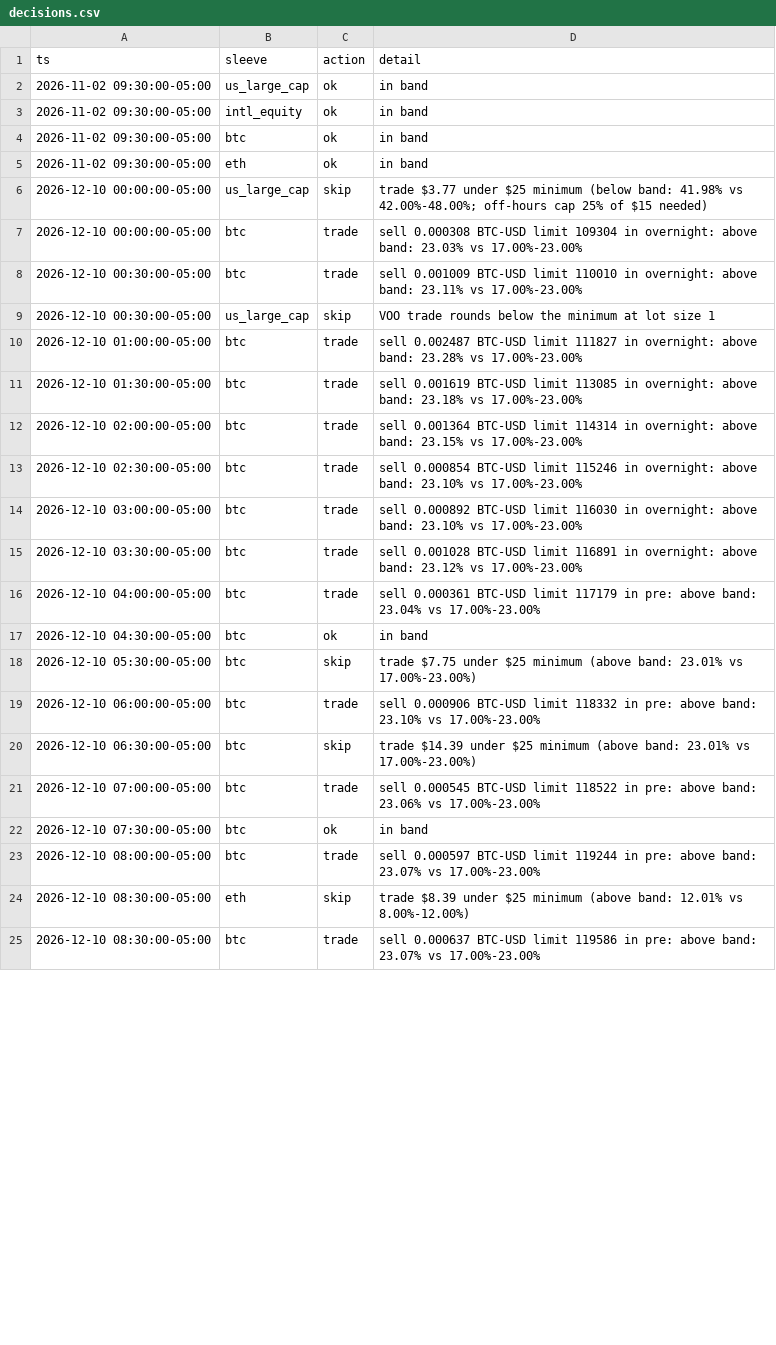
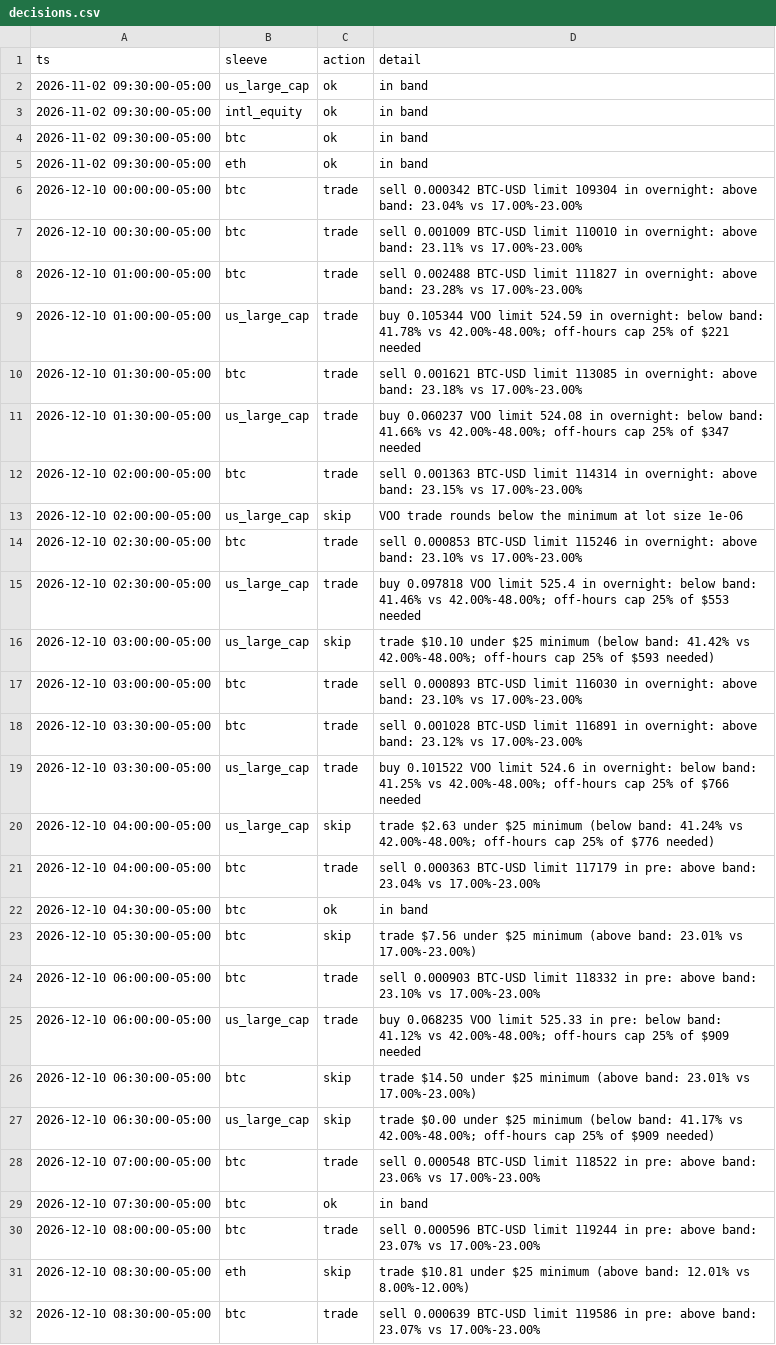
Before and after one commit to SaguPandya96/Data-Science-, a CSV file: End to end data science project/model-portfolio-rebalancer/reports/sample_replay/growth-247/decisions.csv, drawn as a sheet; only a part is shown; the diff covers the shown part only.

```diff
--- a/End to end data science project/model-portfolio-rebalancer/reports/sample_replay/growth-247/decisions.csv
+++ b/End to end data science project/model-portfolio-rebalancer/reports/sample_replay/growth-247/decisions.csv
@@ -5,21 +5,28 @@ ts,sleeve,action,detail
 2026-11-02 09:30:00-05:00,eth,ok,in band
-2026-12-10 00:00:00-05:00,us_large_cap,skip,trade $3.77 under $25 minimum (below band: 41.98% vs 42.00%-48.00%; off-hours cap 25% of $15 needed)
-2026-12-10 00:00:00-05:00,btc,trade,sell 0.000308 BTC-USD limit 109304 in overnight: above band: 23.03% vs 17.00%-23.00%
+2026-12-10 00:00:00-05:00,btc,trade,sell 0.000342 BTC-USD limit 109304 in overnight: above band: 23.04% vs 17.00%-23.00%
 2026-12-10 00:30:00-05:00,btc,trade,sell 0.001009 BTC-USD limit 110010 in overnight: above band: 23.11% vs 17.00%-23.00%
-2026-12-10 00:30:00-05:00,us_large_cap,skip,VOO trade rounds below the minimum at lot size 1
-2026-12-10 01:00:00-05:00,btc,trade,sell 0.002487 BTC-USD limit 111827 in overnight: above band: 23.28% vs 17.00%-23.00%
-2026-12-10 01:30:00-05:00,btc,trade,sell 0.001619 BTC-USD limit 113085 in overnight: above band: 23.18% vs 17.00%-23.00%
-2026-12-10 02:00:00-05:00,btc,trade,sell 0.001364 BTC-USD limit 114314 in overnight: above band: 23.15% vs 17.00%-23.00%
-2026-12-10 02:30:00-05:00,btc,trade,sell 0.000854 BTC-USD limit 115246 in overnight: above band: 23.10% vs 17.00%-23.00%
-2026-12-10 03:00:00-05:00,btc,trade,sell 0.000892 BTC-USD limit 116030 in overnight: above band: 23.10% vs 17.00%-23.00%
+2026-12-10 01:00:00-05:00,btc,trade,sell 0.002488 BTC-USD limit 111827 in overnight: above band: 23.28% vs 17.00%-23.00%
+2026-12-10 01:00:00-05:00,us_large_cap,trade,buy 0.105344 VOO limit 524.59 in overnight: below band: 41.78% vs 42.00%-48.00%; off-hours cap 25% of $221 needed
+2026-12-10 01:30:00-05:00,btc,trade,sell 0.001621 BTC-USD limit 113085 in overnight: above band: 23.18% vs 17.00%-23.00%
+2026-12-10 01:30:00-05:00,us_large_cap,trade,buy 0.060237 VOO limit 524.08 in overnight: below band: 41.66% vs 42.00%-48.00%; off-hours cap 25% of $347 needed
+2026-12-10 02:00:00-05:00,btc,trade,sell 0.001363 BTC-USD limit 114314 in overnight: above band: 23.15% vs 17.00%-23.00%
+2026-12-10 02:00:00-05:00,us_large_cap,skip,VOO trade rounds below the minimum at lot size 1e-06
+2026-12-10 02:30:00-05:00,btc,trade,sell 0.000853 BTC-USD limit 115246 in overnight: above band: 23.10% vs 17.00%-23.00%
+2026-12-10 02:30:00-05:00,us_large_cap,trade,buy 0.097818 VOO limit 525.4 in overnight: below band: 41.46% vs 42.00%-48.00%; off-hours cap 25% of $553 needed
+2026-12-10 03:00:00-05:00,us_large_cap,skip,trade $10.10 under $25 minimum (below band: 41.42% vs 42.00%-48.00%; off-hours cap 25% of $593 needed)
+2026-12-10 03:00:00-05:00,btc,trade,sell 0.000893 BTC-USD limit 116030 in overnight: above band: 23.10% vs 17.00%-23.00%
 2026-12-10 03:30:00-05:00,btc,trade,sell 0.001028 BTC-USD limit 116891 in overnight: above band: 23.12% vs 17.00%-23.00%
-2026-12-10 04:00:00-05:00,btc,trade,sell 0.000361 BTC-USD limit 117179 in pre: above band: 23.04% vs 17.00%-23.00%
+2026-12-10 03:30:00-05:00,us_large_cap,trade,buy 0.101522 VOO limit 524.6 in overnight: below band: 41.25% vs 42.00%-48.00%; off-hours cap 25% of $766 needed
+2026-12-10 04:00:00-05:00,us_large_cap,skip,trade $2.63 under $25 minimum (below band: 41.24% vs 42.00%-48.00%; off-hours cap 25% of $776 needed)
+2026-12-10 04:00:00-05:00,btc,trade,sell 0.000363 BTC-USD limit 117179 in pre: above band: 23.04% vs 17.00%-23.00%
 2026-12-10 04:30:00-05:00,btc,ok,in band
-2026-12-10 05:30:00-05:00,btc,skip,trade $7.75 under $25 minimum (above band: 23.01% vs 17.00%-23.00%)
-2026-12-10 06:00:00-05:00,btc,trade,sell 0.000906 BTC-USD limit 118332 in pre: above band: 23.10% vs 17.00%-23.00%
-2026-12-10 06:30:00-05:00,btc,skip,trade $14.39 under $25 minimum (above band: 23.01% vs 17.00%-23.00%)
-2026-12-10 07:00:00-05:00,btc,trade,sell 0.000545 BTC-USD limit 118522 in pre: above band: 23.06% vs 17.00%-23.00%
+2026-12-10 05:30:00-05:00,btc,skip,trade $7.56 under $25 minimum (above band: 23.01% vs 17.00%-23.00%)
+2026-12-10 06:00:00-05:00,btc,trade,sell 0.000903 BTC-USD limit 118332 in pre: above band: 23.10% vs 17.00%-23.00%
+2026-12-10 06:00:00-05:00,us_large_cap,trade,buy 0.068235 VOO limit 525.33 in pre: below band: 41.12% vs 42.00%-48.00%; off-hours cap 25% of $909 needed
+2026-12-10 06:30:00-05:00,btc,skip,trade $14.50 under $25 minimum (above band: 23.01% vs 17.00%-23.00%)
+2026-12-10 06:30:00-05:00,us_large_cap,skip,trade $0.00 under $25 minimum (below band: 41.17% vs 42.00%-48.00%; off-hours cap 25% of $909 needed)
+2026-12-10 07:00:00-05:00,btc,trade,sell 0.000548 BTC-USD limit 118522 in pre: above band: 23.06% vs 17.00%-23.00%
 2026-12-10 07:30:00-05:00,btc,ok,in band
-2026-12-10 08:00:00-05:00,btc,trade,sell 0.000597 BTC-USD limit 119244 in pre: above band: 23.07% vs 17.00%-23.00%
-2026-12-10 08:30:00-05:00,eth,skip,trade $8.39 under $25 minimum (above band: 12.01% vs 8.00%-12.00%)
-2026-12-10 08:30:00-05:00,btc,trade,sell 0.000637 BTC-USD limit 119586 in pre: above band: 23.07% vs 17.00%-23.00%
+2026-12-10 08:00:00-05:00,btc,trade,sell 0.000596 BTC-USD limit 119244 in pre: above band: 23.07% vs 17.00%-23.00%
+2026-12-10 08:30:00-05:00,eth,skip,trade $10.81 under $25 minimum (above band: 12.01% vs 8.00%-12.00%)
+2026-12-10 08:30:00-05:00,btc,trade,sell 0.000639 BTC-USD limit 119586 in pre: above band: 23.07% vs 17.00%-23.00%
```
Also changed, not shown: 2 added rows, 2 removed rows and 14 edited cells elsewhere in this file, End to end data science project/model-portfolio-rebalancer/reports/sample_replay/core-247/decisions.csv, End to end data science project/model-portfolio-rebalancer/reports/sample_replay/core-247/orders.csv, 14 other files.
